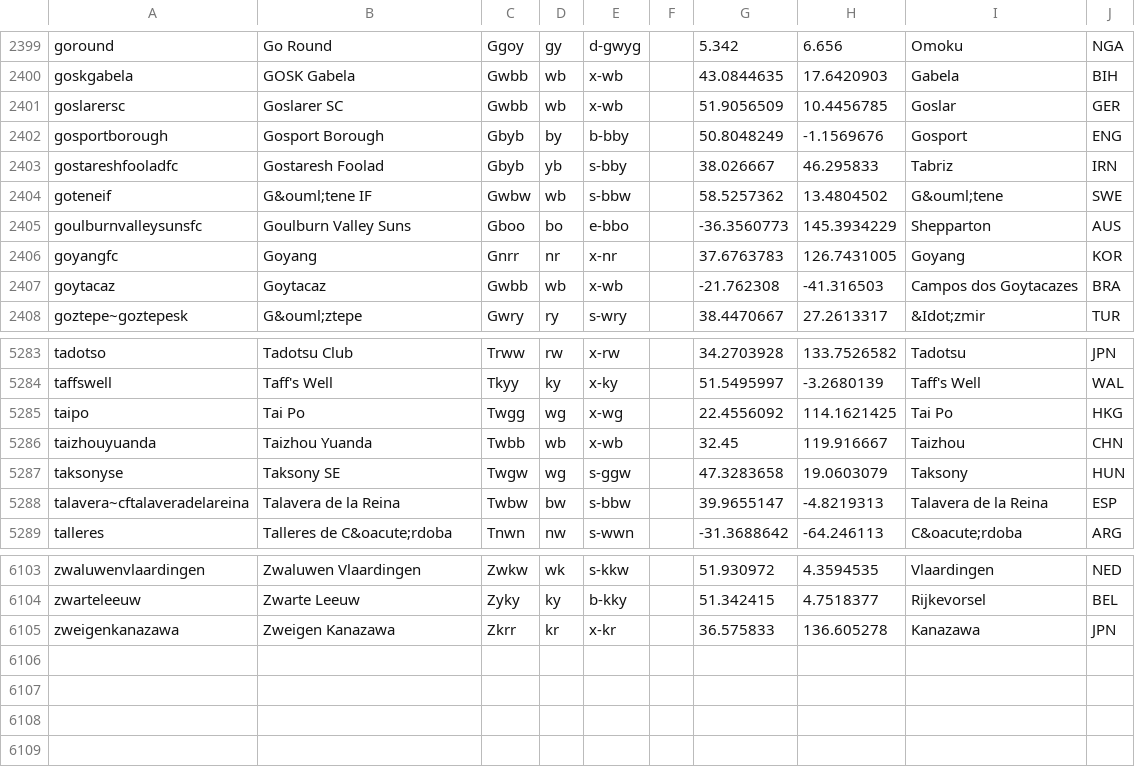
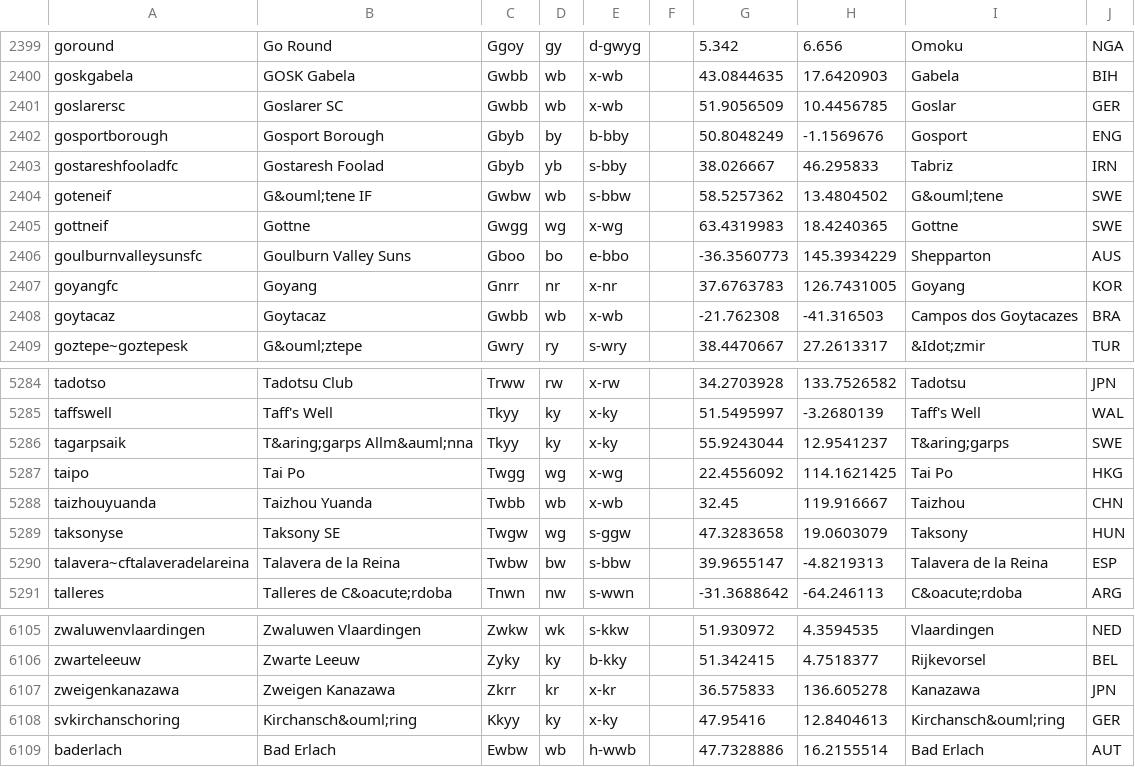
Before and after one commit to tshamilton/fitba, a CSV file: config/teams.csv, drawn as a sheet; only a part is shown, gaps mark what is left out; the diff names each change by its address in the sheet, - before the commit and + after, or states it on an @@ line.

```diff
--- a/config/teams.csv
+++ b/config/teams.csv
+row 2405: gottneif | Gottne | Gwgg | wg | x-wg |  | 63.4319983 | 18.4240365 | Gottne | SWE
+row 5286: tagarpsaik | T&aring;garps Allm&auml;nna | Tkyy | ky | x-ky |  | 55.9243044 | 12.9541237 | T&aring;garps | SWE
+row 6108: svkirchanschoring | Kirchansch&ouml;ring | Kkyy | ky | x-ky |  | 47.95416 | 12.8404613 | Kirchansch&ouml;ring | GER
+row 6109: baderlach | Bad Erlach | Ewbw | wb | h-wwb |  | 47.7328886 | 16.2155514 | Bad Erlach | AUT
```
Also changed, not shown: config/comps.csv, 4 other files.
